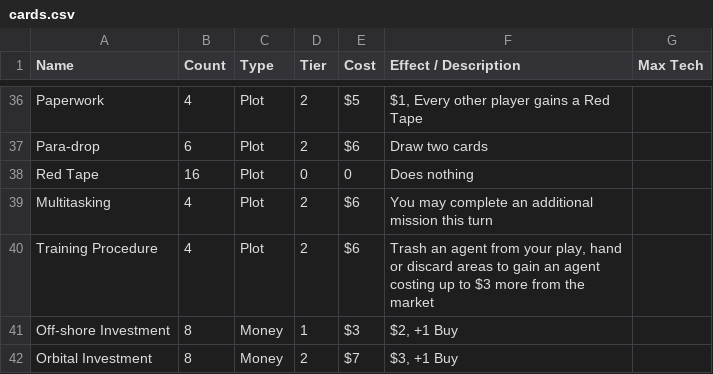
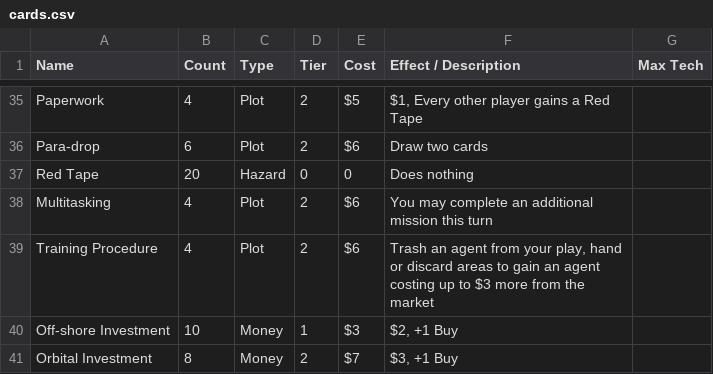
Before and after one commit to PedroMR/spyagency, a CSV file: docs/cards.csv, drawn as a sheet; only a part is shown, gaps mark what is left out; the diff covers the shown part only.

Commit message:
Glowing end turn button, Restock, card tweaks

```diff
--- a/docs/cards.csv
+++ b/docs/cards.csv
@@ -37,6 +36,6 @@ Paperwork,4,Plot,2,$5,"$1, Every other player gains a Red Tape",
 Para-drop,6,Plot,2,$6,Draw two cards,
-Red Tape,16,Plot,0,0,Does nothing,
+Red Tape,20,Hazard,0,0,Does nothing,
 Multitasking,4,Plot,2,$6,You may complete an additional mission this turn,
 Training Procedure,4,Plot,2,$6,"Trash an agent from your play, hand or discard areas to gain an agent costing up to $3 more from the market",
-Off-shore Investment,8,Money,1,$3,"$2, +1 Buy",
+Off-shore Investment,10,Money,1,$3,"$2, +1 Buy",
 Orbital Investment,8,Money,2,$7,"$3, +1 Buy",
```
Also changed, not shown: 1 added row, 2 removed rows and 10 edited cells elsewhere in this file, 6 other files.
